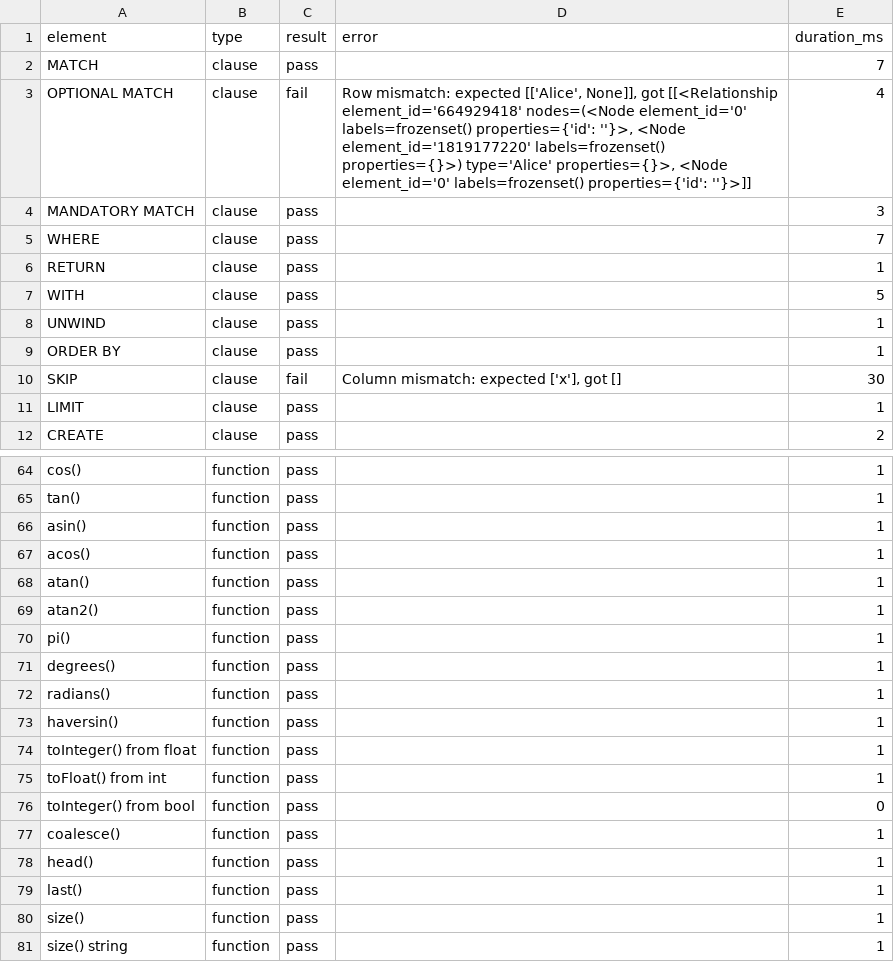
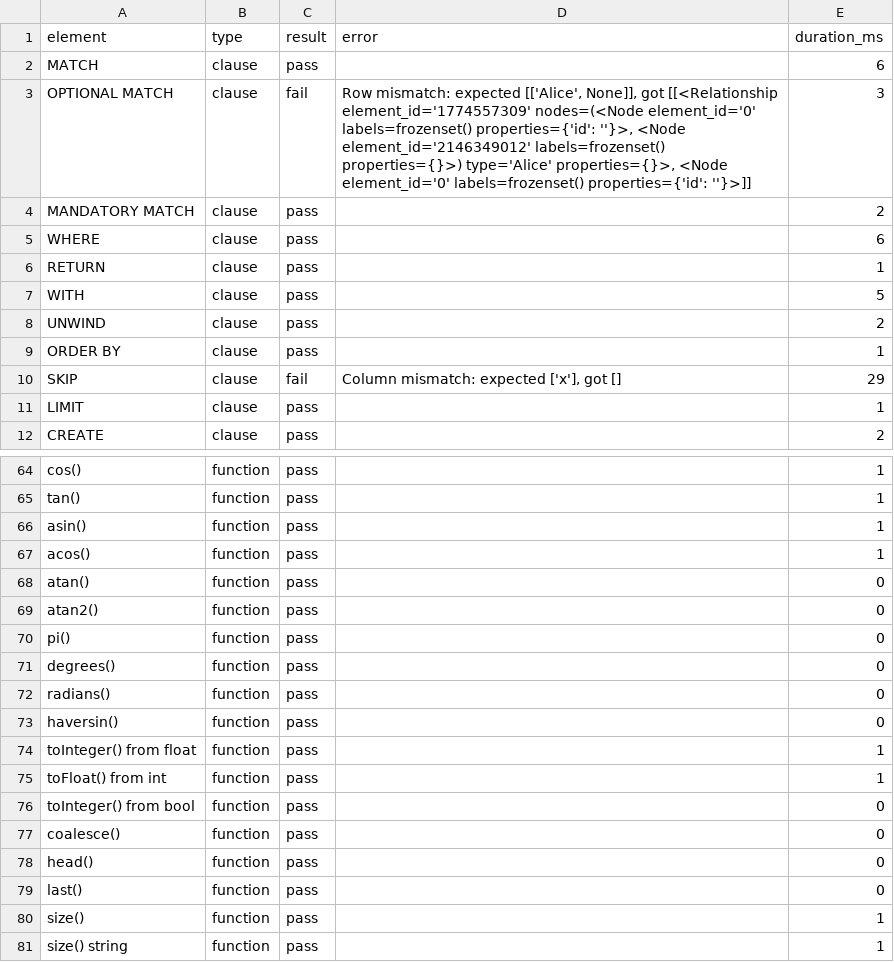
Before and after one commit to intersystems-community/iris-vector-graph, a CSV file: results/bolt_2026-05-02.csv, drawn as a sheet; only a part is shown, gaps mark what is left out; the diff covers the shown part only.

```diff
--- a/results/bolt_2026-05-02.csv
+++ b/results/bolt_2026-05-02.csv
@@ -1,11 +1,11 @@
 element,type,result,error,duration_ms
-MATCH,clause,pass,,7
-OPTIONAL MATCH,clause,fail,"Row mismatch: expected [['Alice', None]], got [[<Relationship element_id='664929418' nodes=(<Node element_id='0' labels=frozenset() properties={'id': ''}>, <Node element_id='1819177220' labels=frozenset() properties={}>) type='Alice' properties={}>, <Node element_id='0' labels=frozenset() properties={'id': ''}>]]",4
-MANDATORY MATCH,clause,pass,,3
-WHERE,clause,pass,,7
+MATCH,clause,pass,,6
+OPTIONAL MATCH,clause,fail,"Row mismatch: expected [['Alice', None]], got [[<Relationship element_id='1774557309' nodes=(<Node element_id='0' labels=frozenset() properties={'id': ''}>, <Node element_id='2146349012' labels=frozenset() properties={}>) type='Alice' properties={}>, <Node element_id='0' labels=frozenset() properties={'id': ''}>]]",3
+MANDATORY MATCH,clause,pass,,2
+WHERE,clause,pass,,6
 RETURN,clause,pass,,1
 WITH,clause,pass,,5
-UNWIND,clause,pass,,1
+UNWIND,clause,pass,,2
 ORDER BY,clause,pass,,1
-SKIP,clause,fail,"Column mismatch: expected ['x'], got []",30
+SKIP,clause,fail,"Column mismatch: expected ['x'], got []",29
 LIMIT,clause,pass,,1
@@ -91,8 +91,8 @@ asin(),function,pass,,1
 acos(),function,pass,,1
-atan(),function,pass,,1
-atan2(),function,pass,,1
-pi(),function,pass,,1
-degrees(),function,pass,,1
-radians(),function,pass,,1
-haversin(),function,pass,,1
+atan(),function,pass,,0
+atan2(),function,pass,,0
+pi(),function,pass,,0
+degrees(),function,pass,,0
+radians(),function,pass,,0
+haversin(),function,pass,,0
 toInteger() from float,function,pass,,1
@@ -100,5 +100,5 @@ toFloat() from int,function,pass,,1
 toInteger() from bool,function,pass,,0
-coalesce(),function,pass,,1
-head(),function,pass,,1
-last(),function,pass,,1
+coalesce(),function,pass,,0
+head(),function,pass,,0
+last(),function,pass,,0
 size(),function,pass,,1
```
Also changed, not shown: 47 edited cells elsewhere in this file, 2 other files.
